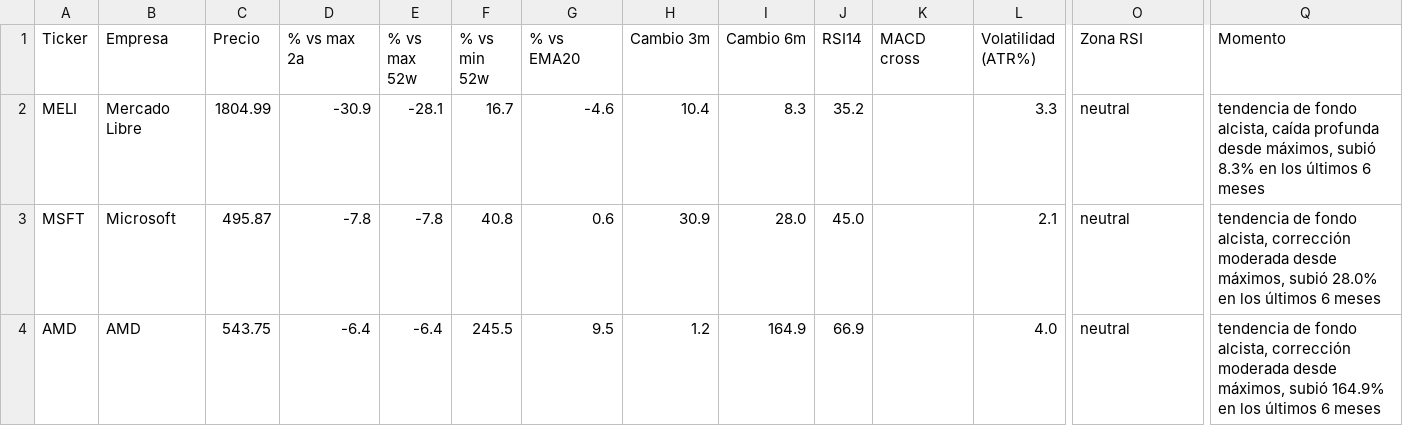
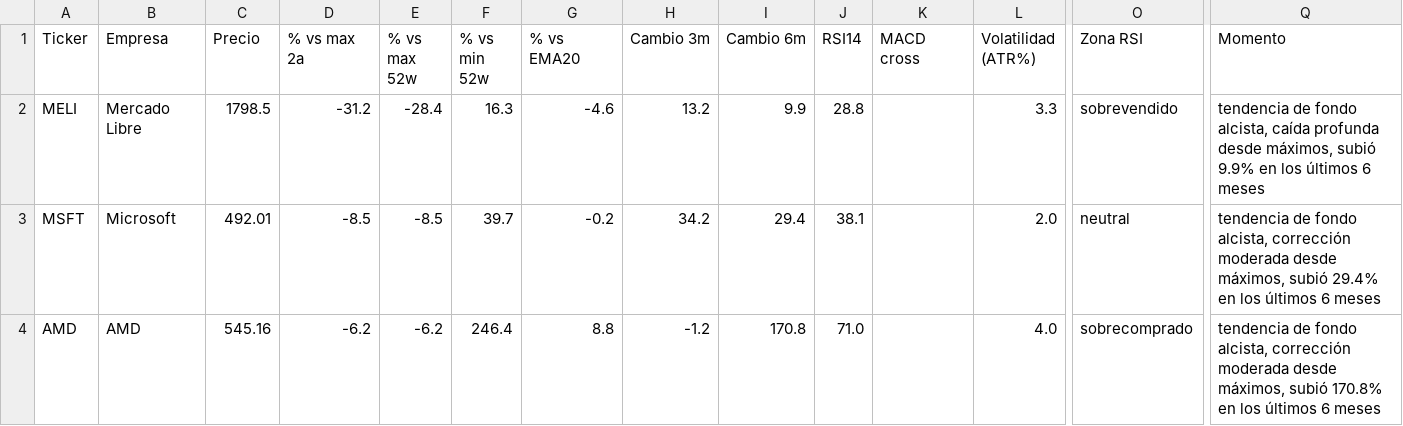
Before and after one commit to marianobuglio/invest-agent, a CSV file: analysis_result.csv, drawn as a sheet; only a part is shown, gaps mark what is left out; the diff covers the shown part only; the diff names each change by its address in the sheet, - before the commit and + after, or states it on an @@ line.

```diff
--- a/analysis_result.csv
+++ b/analysis_result.csv
-C2 (Precio): 1804.99
+C2 (Precio): 1798.5
-D2 (% vs max 2a): -30.9
+D2 (% vs max 2a): -31.2
-E2 (% vs max 52w): -28.1
+E2 (% vs max 52w): -28.4
-F2 (% vs min 52w): 16.7
+F2 (% vs min 52w): 16.3
-H2 (Cambio 3m): 10.4
+H2 (Cambio 3m): 13.2
-I2 (Cambio 6m): 8.3
+I2 (Cambio 6m): 9.9
-J2 (RSI14): 35.2
+J2 (RSI14): 28.8
-O2 (Zona RSI): neutral
+O2 (Zona RSI): sobrevendido
-Q2 (Momento): …máximos, subió 8.3% en los…
+Q2 (Momento): …máximos, subió 9.9% en los…
-C3 (Precio): 495.87
+C3 (Precio): 492.01
-D3 (% vs max 2a): -7.8
+D3 (% vs max 2a): -8.5
-E3 (% vs max 52w): -7.8
+E3 (% vs max 52w): -8.5
-F3 (% vs min 52w): 40.8
+F3 (% vs min 52w): 39.7
-G3 (% vs EMA20): 0.6
+G3 (% vs EMA20): -0.2
-H3 (Cambio 3m): 30.9
+H3 (Cambio 3m): 34.2
-I3 (Cambio 6m): 28.0
+I3 (Cambio 6m): 29.4
-J3 (RSI14): 45.0
+J3 (RSI14): 38.1
-L3 (Volatilidad (ATR%)): 2.1
+L3 (Volatilidad (ATR%)): 2.0
-Q3 (Momento): …máximos, subió 28.0% en los…
+Q3 (Momento): …máximos, subió 29.4% en los…
-C4 (Precio): 543.75
+C4 (Precio): 545.16
-D4 (% vs max 2a): -6.4
+D4 (% vs max 2a): -6.2
-E4 (% vs max 52w): -6.4
+E4 (% vs max 52w): -6.2
-F4 (% vs min 52w): 245.5
+F4 (% vs min 52w): 246.4
-G4 (% vs EMA20): 9.5
+G4 (% vs EMA20): 8.8
-H4 (Cambio 3m): 1.2
+H4 (Cambio 3m): -1.2
-I4 (Cambio 6m): 164.9
+I4 (Cambio 6m): 170.8
-J4 (RSI14): 66.9
+J4 (RSI14): 71.0
-O4 (Zona RSI): neutral
+O4 (Zona RSI): sobrecomprado
-Q4 (Momento): …máximos, subió 164.9% en los…
+Q4 (Momento): …máximos, subió 170.8% en los…
```
Also changed, not shown: 84 edited cells elsewhere in this file, state_previous_run.csv, 2 other files.
